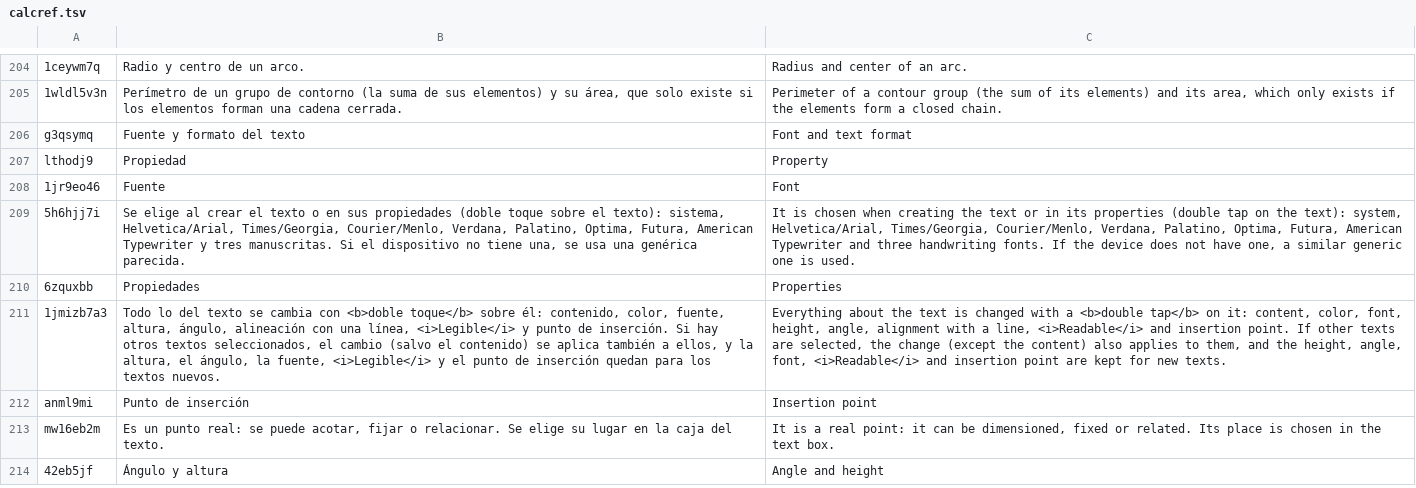
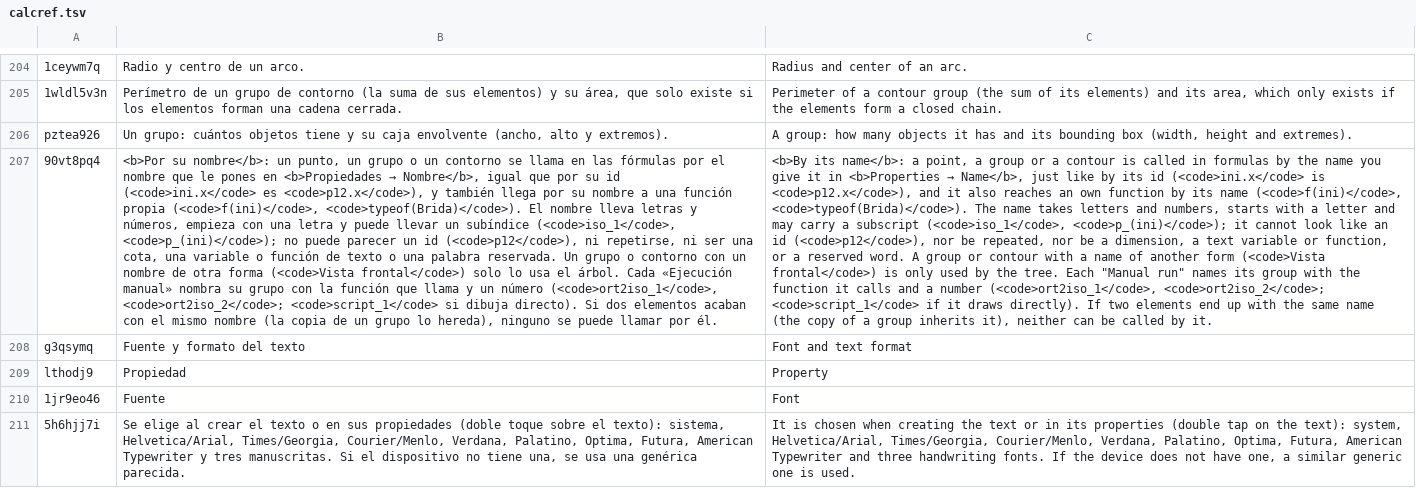
Before and after one commit to oscampo/a-cad, a TSV file: tools/i18n/ref/calcref.tsv, drawn as a sheet; only a part is shown, gaps mark what is left out; the shorter side is filled out with more unchanged rows; the diff names each change by its address in the sheet, - before the commit and + after, or states it on an @@ line.

```diff
--- a/tools/i18n/ref/calcref.tsv
+++ b/tools/i18n/ref/calcref.tsv
+row 206: pztea926 | Un grupo: cuántos objetos tiene y su caja envolvente (ancho, alto y extremos). | A group: how many objects it has and its bounding box (width, height and extremes).
+row 207: 90vt8pq4 | <b>Por su nombre</b>: un punto, un grupo o un contorno se llama en las fórmulas por el nombre que le pones en <b>Propiedades → Nombre</b>, igual que por su id (<code>ini.x</code> es <code>p12.x</code>), y también llega por su nombre a una función propia (<code>f(ini)</code>, <code>typeof(Brida)</code>). El nombre lleva letras y números, empieza con una letra y puede llevar un subíndice (<code>iso_1</code>, <code>p_(ini)</code>); no puede parecer un id (<code>p12</code>), ni repetirse, ni ser una cota, una variable o función de texto o una palabra reservada. Un grupo o contorno con un nombre de otra forma (<code>Vista frontal</code>) solo lo usa el árbol. Cada «Ejecución manual» nombra su grupo con la función que llama y un número (<code>ort2iso_1</code>, <code>ort2iso_2</code>; <code>script_1</code> si dibuja directo). Si dos elementos acaban con el mismo nombre (la copia de un grupo lo hereda), ninguno se puede llamar por él. | <b>By its name</b>: a point, a group or a contour is called in formulas by the name you give it in <b>Properties → Name</b>, just like by its id (<code>ini.x</code> is <code>p12.x</code>), and it also reaches an own function by its name (<code>f(ini)</code>, <code>typeof(Brida)</code>). The name takes letters and numbers, starts with a letter and may carry a subscript (<code>iso_1</code>, <code>p_(ini)</code>); it cannot look like an id (<code>p12</code>), nor be repeated, nor be a dimension, a text variable or function, or a reserved word. A group or contour with a name of another form (<code>Vista frontal</code>) is only used by the tree. Each "Manual run" names its group with the function it calls and a number (<code>ort2iso_1</code>, <code>ort2iso_2</code>; <code>script_1</code> if it draws directly). If two elements end up with the same name (the copy of a group inherits it), neither can be called by it.
```
Also changed, not shown: tools/i18n/js3.tsv, 21 other files.
